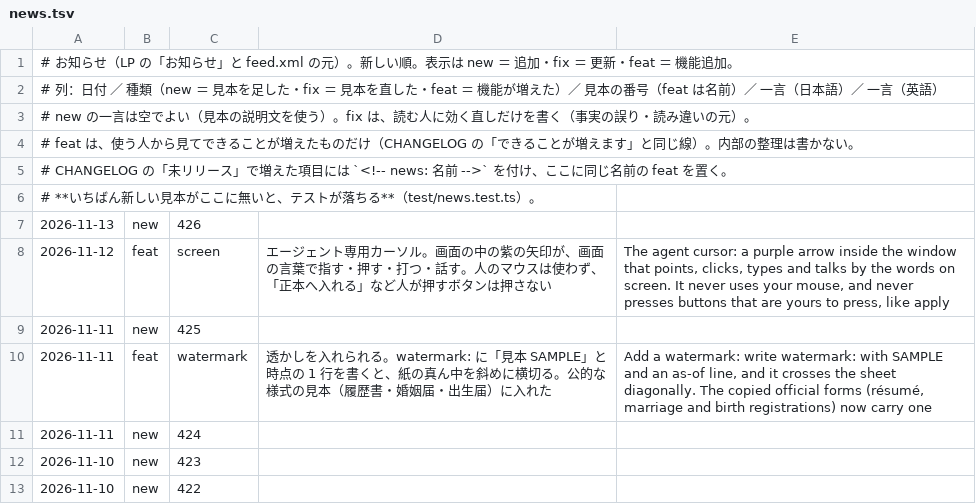
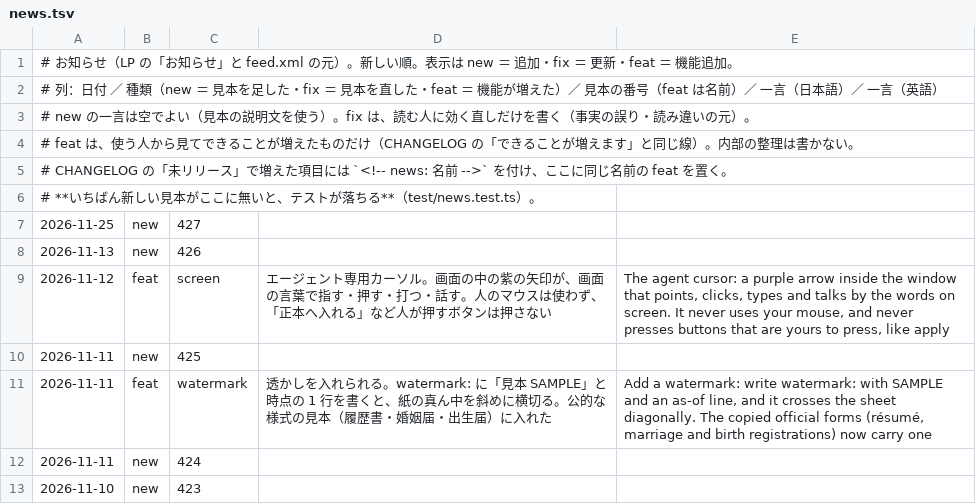
Before and after one commit to meta-taro/zumen, a TSV file: examples/gallery/news.tsv, drawn as a sheet; only a part is shown; the shorter side is filled out with more unchanged rows; the diff names each change by its address in the sheet, - before the commit and + after, or states it on an @@ line.

```diff
--- a/examples/gallery/news.tsv
+++ b/examples/gallery/news.tsv
+row 7: 2026-11-25 | new | 427
```
Also changed, not shown: 5 other files.
